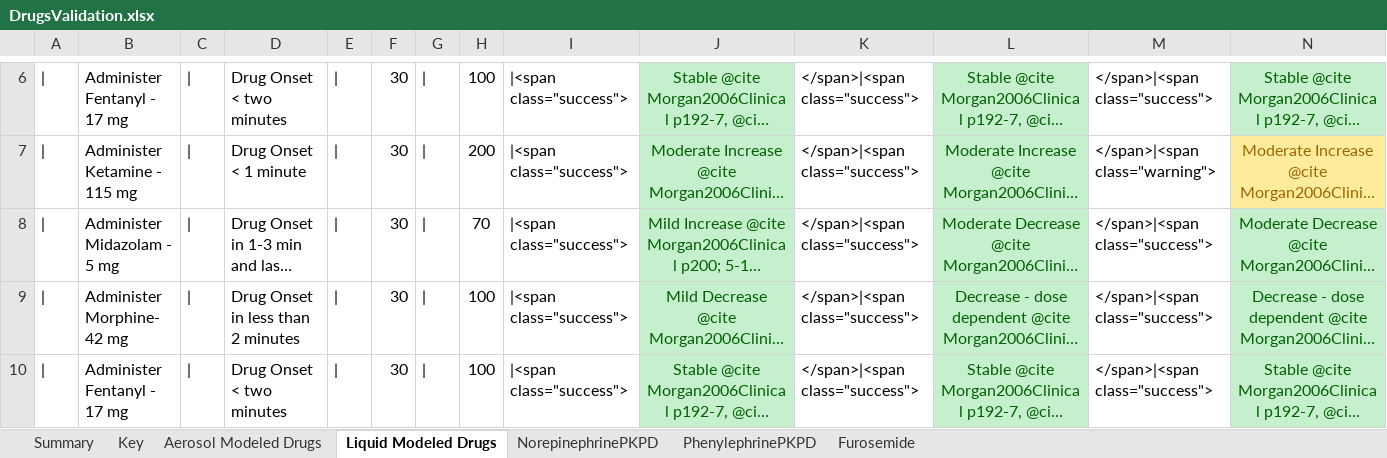
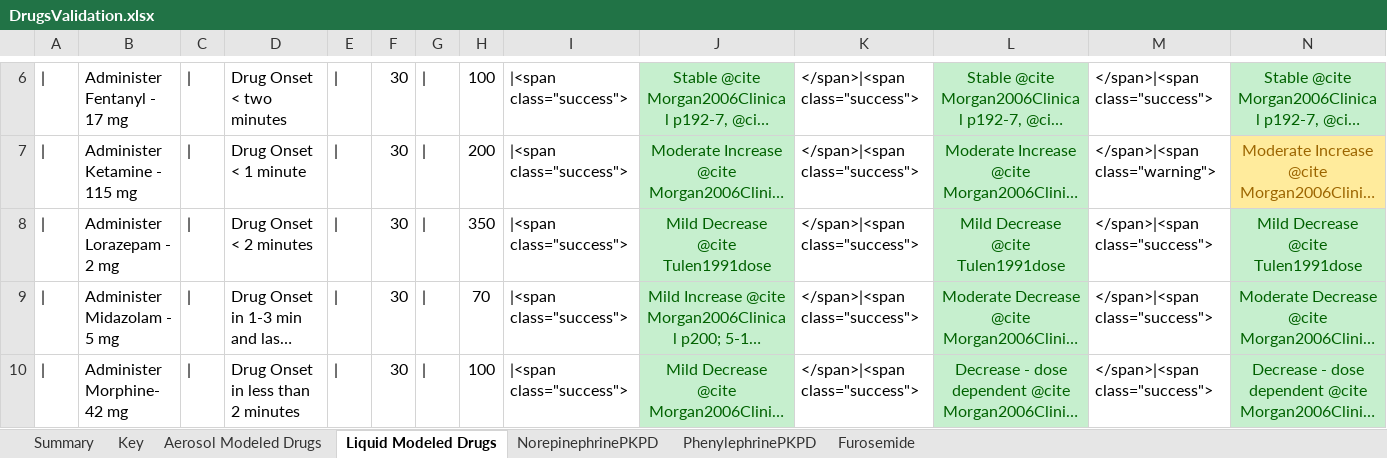
Before and after one commit to shawnhuyiwen/pulse, an Excel workbook: data/human/adult/validation/Scenarios/DrugsValidation.xlsx, sheet Liquid Modeled Drugs, drawn as a sheet; only a part is shown, gaps mark what is left out; the shorter side is filled out with more unchanged rows; long unchanged cells end in …; values as stored, in another font and other column widths than the file's, no borders; rows hold the shown columns only; the diff names each change by its address in the sheet, - before the commit and + after, or states it on an @@ line.

```diff
--- a/data/human/adult/validation/Scenarios/DrugsValidation.xlsx (sheet Liquid Modeled Drugs)
+++ b/data/human/adult/validation/Scenarios/DrugsValidation.xlsx (sheet Liquid Modeled Drugs)
+row 8: | | Administer Lorazepam - 2 mg | | | Drug Onset < 2 minutes | | | 30 | | | 350 | |<span class="success"> | Mild Decrease @cite Tulen1991dose | </span>|<span class="success"> | Mild Decrease @cite Tulen1991dose | </span>|<span class="success"> | Mild Decrease @cite Tulen1991dose
```
Also changed, not shown: sheet Summary, formulas that keep their value, data/Data.xlsx, 7 other files.
